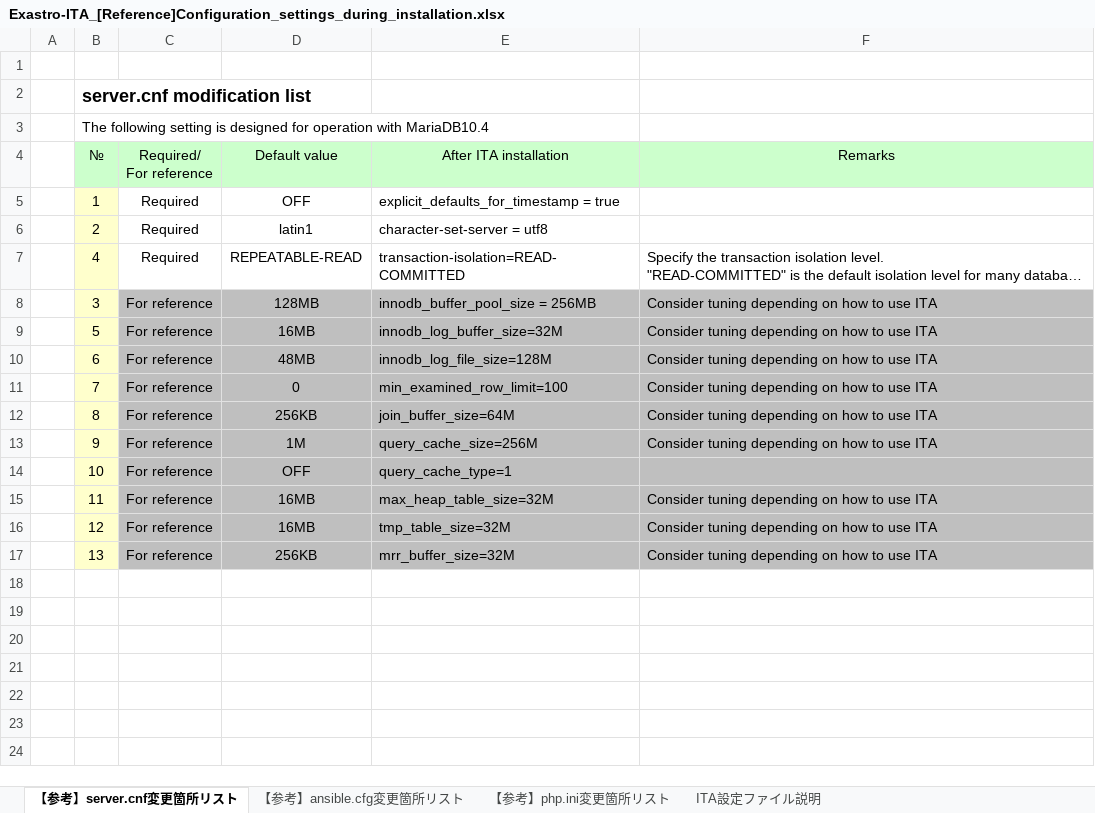
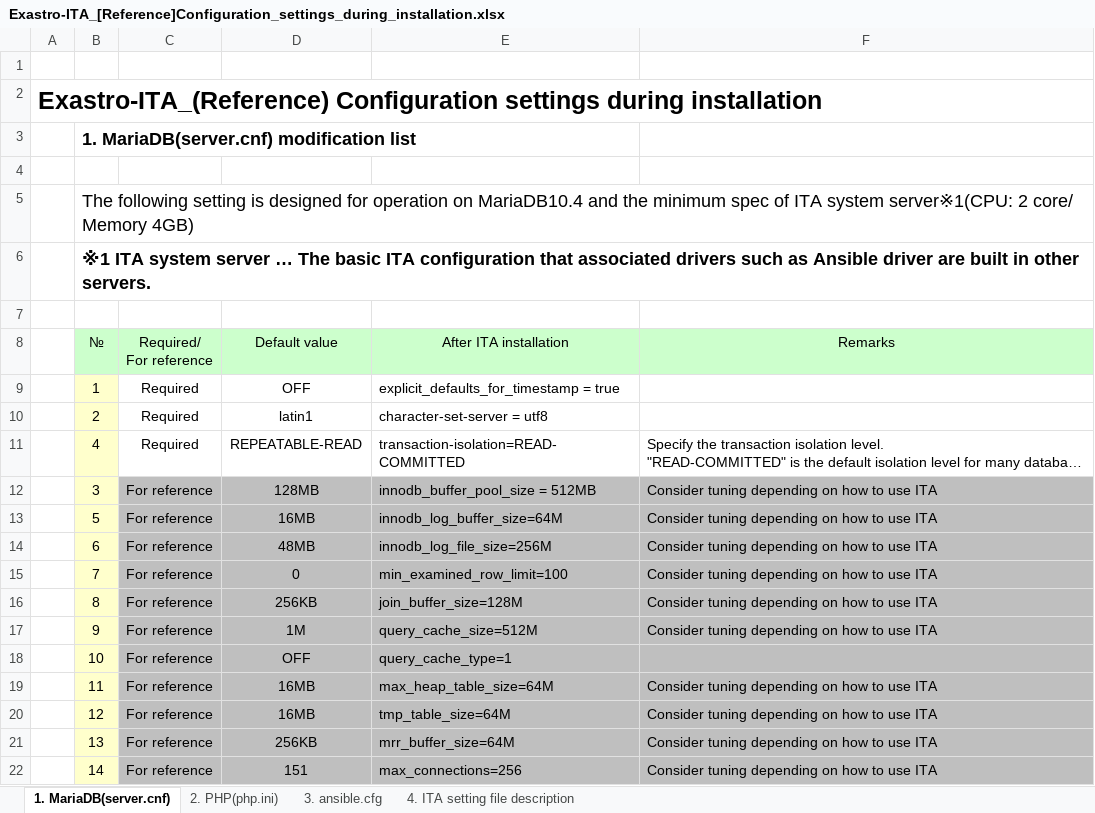
Before and after one commit to exastro-suite/it-automation-docs, an Excel workbook: asset/Documents/Exastro-ITA_[Reference]Configuration_settings_during_installation.xlsx, sheet 1. MariaDB(server.cnf), drawn as a sheet; long unchanged cells end in …; values as stored, in another font and other column widths than the file's, no borders; addresses are those after the commit; the diff names each change by its address in the sheet, - before the commit and + after, or states it on an @@ line.

```diff
--- a/asset/Documents/Exastro-ITA_[Reference]Configuration_settings_during_installation.xlsx (sheet 1. MariaDB(server.cnf))
+++ b/asset/Documents/Exastro-ITA_[Reference]Configuration_settings_during_installation.xlsx (sheet 1. MariaDB(server.cnf))
-sheet tab: 【参考】server.cnf変更箇所リスト
+sheet tab: 1. MariaDB(server.cnf)
-sheet tab: 【参考】ansible.cfg変更箇所リスト
+sheet tab: 3. ansible.cfg
-sheet tab: 【参考】php.ini変更箇所リスト
+sheet tab: 2. PHP(php.ini)
-sheet tab: ITA設定ファイル説明
+sheet tab: 4. ITA setting file description
@@ sheet tab order changed: 1. MariaDB(server.cnf) | 2. PHP(php.ini) | 3. ansible.cfg | 4. ITA setting file description @@
+row 2: Exastro-ITA_(Reference) Configuration settings during installation
-B3 (№): server.cnf modification list
+B3 (№): 1. MariaDB(server.cnf) modification list
+row 4: (empty)
-B5 (№): …for operation with MariaDB10.4
+B5 (№): …for operation on MariaDB10.4 and the minimum spec of ITA system server※1(CPU: 2 core/ Memory 4GB)
@@ B5 text size: larger @@
+row 6:  | ※1 ITA system server … The basic ITA configuration that associated drivers such as Ansible driver are built in other servers.
+row 7: (empty)
-E12 (After ITA installation): innodb_buffer_pool_size = 256MB
+E12 (After ITA installation): innodb_buffer_pool_size = 512MB
-E13 (After ITA installation): innodb_log_buffer_size=32M
+E13 (After ITA installation): innodb_log_buffer_size=64M
-E14 (After ITA installation): innodb_log_file_size=128M
+E14 (After ITA installation): innodb_log_file_size=256M
-E16 (After ITA installation): join_buffer_size=64M
+E16 (After ITA installation): join_buffer_size=128M
-E17 (After ITA installation): query_cache_size=256M
+E17 (After ITA installation): query_cache_size=512M
-E19 (After ITA installation): max_heap_table_size=32M
+E19 (After ITA installation): max_heap_table_size=64M
-E20 (After ITA installation): tmp_table_size=32M
+E20 (After ITA installation): tmp_table_size=64M
-E21 (After ITA installation): mrr_buffer_size=32M
+E21 (After ITA installation): mrr_buffer_size=64M
+row 22:  | 14 | For reference | 151 | max_connections=256 | Consider tuning depending on how to use ITA
```
Also changed, not shown: sheet 4. ITA setting file description, sheet 3. ansible.cfg, sheet 2. PHP(php.ini), 21 other files.
